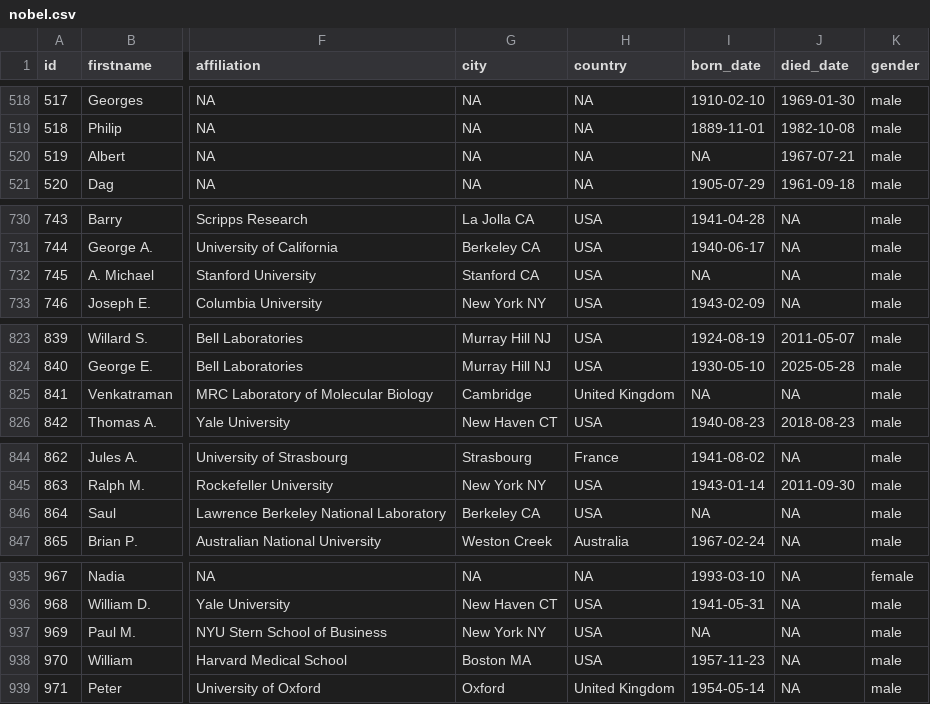
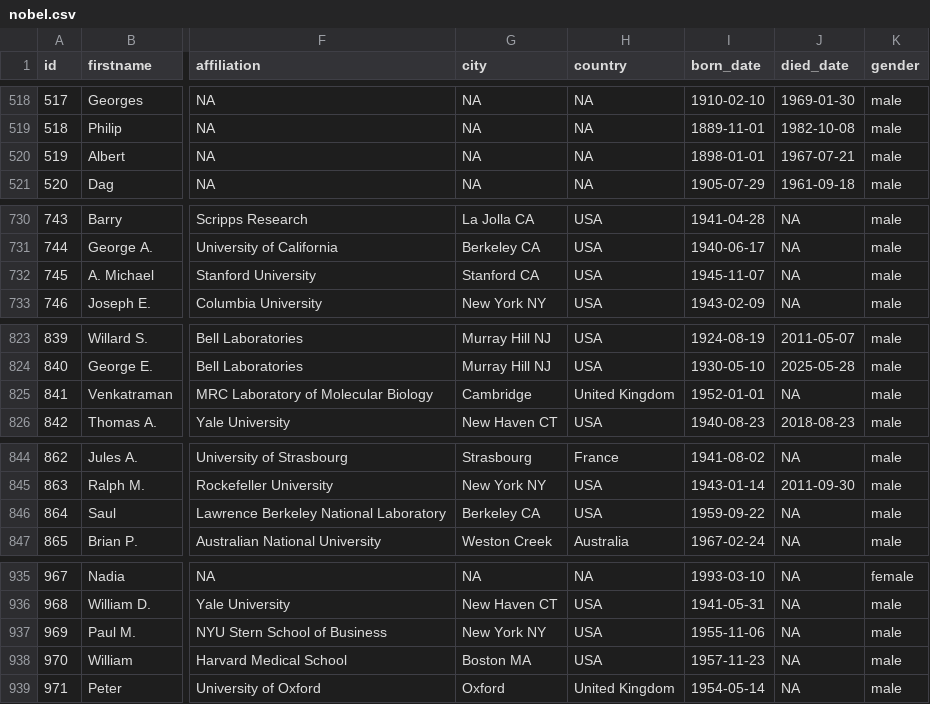
Before and after one commit to DataScience4Psych/lab-03-nobel-laureates, a CSV file: data/nobel.csv, drawn as a sheet; only a part is shown, gaps mark what is left out; the diff covers the shown part only; the diff names each change by its address in the sheet, - before the commit and + after, or states it on an @@ line.

Commit message:
Fill missing born_date and update data script
Populate missing born_date values for several laureates in data/nobel.csv (Albert Lutuli, Louis Brus, A. Michael Spence, Venkatraman Ramakrishnan, Saul Perlmutter, Paul M. Romer, Michael Houghton). Add a mutate/case_when block in data/update_data.R to set these born_date defaults when cleaning fetched data and include a disabled debug filter to inspect remaining missing dates. This ensures the dataset has consistent birth dates and the update script will reapply fixes on refresh.

```diff
--- a/data/nobel.csv
+++ b/data/nobel.csv
-I520 (born_date): NA
+I520 (born_date): 1898-01-01
-I732 (born_date): NA
+I732 (born_date): 1945-11-07
-I825 (born_date): NA
+I825 (born_date): 1952-01-01
-I846 (born_date): NA
+I846 (born_date): 1959-09-22
-I937 (born_date): NA
+I937 (born_date): 1955-11-06
```
Also changed, not shown: 2 edited cells elsewhere in this file, 1 other file.
